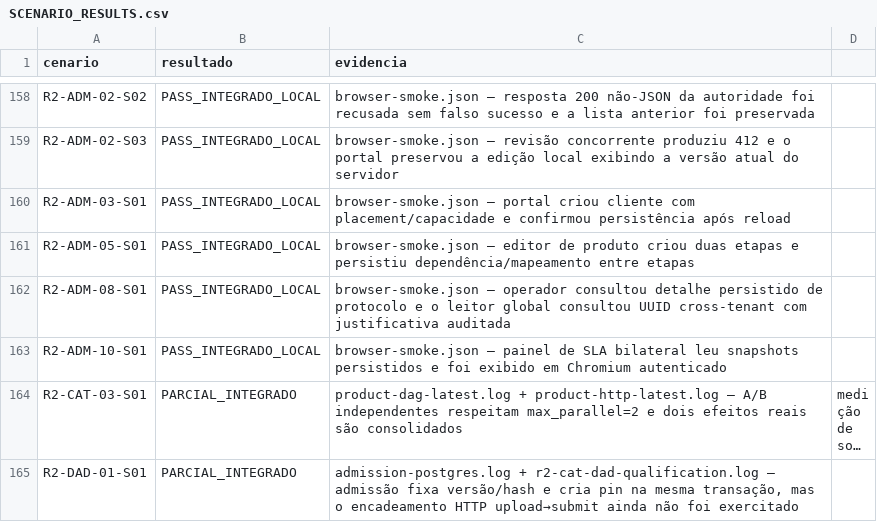
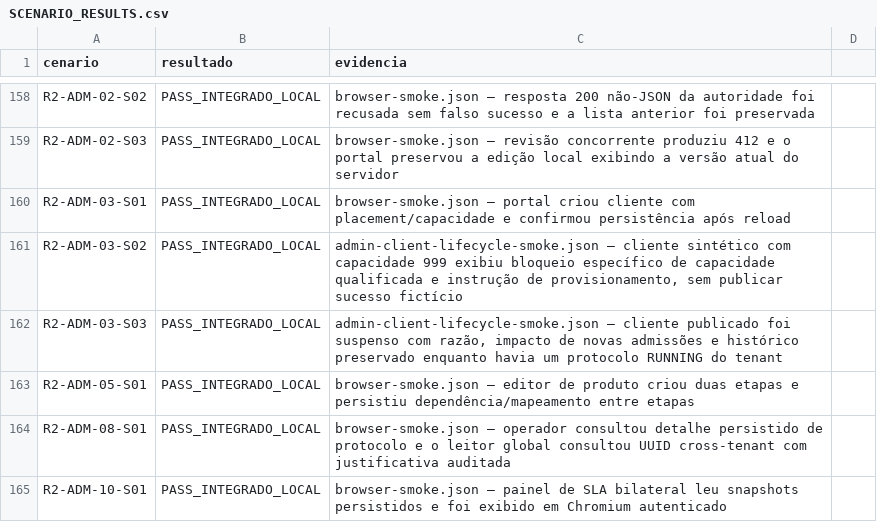
Before and after one commit to leandroclf/ai-hub, a CSV file: docs/reviews/2026-09-09-r4/implementation/SCENARIO_RESULTS.csv, drawn as a sheet; only a part is shown, gaps mark what is left out; the shorter side is filled out with more unchanged rows; long unchanged cells end in …; the diff names each change by its address in the sheet, - before the commit and + after, or states it on an @@ line.

Commit message:
test(portal): qualifica ciclo de cliente administrativo
Contexto: os cenários de pendência e suspensão do cliente ainda não tinham evidência browser independente, e o smoke principal acumulava a jornada a ponto de misturar expiração de sessão com a validação do produto.

Impacto: o ensaio curto comprova bloqueio de capacidade sem sucesso fictício e suspensão com razão, impacto em novas admissões e protocolo RUNNING preservado; a matriz passa a 169 cenários qualificados e o smoke principal permanece isolado e verde.

```diff
--- a/docs/reviews/2026-09-09-r4/implementation/SCENARIO_RESULTS.csv
+++ b/docs/reviews/2026-09-09-r4/implementation/SCENARIO_RESULTS.csv
+row 161: R2-ADM-03-S02 | PASS_INTEGRADO_LOCAL | admin-client-lifecycle-smoke.json — cliente sintético com capacidade 999 exibiu bloqueio específico de capacidade qualificada e instrução de provisionamento, sem publicar sucesso fictício
+row 162: R2-ADM-03-S03 | PASS_INTEGRADO_LOCAL | admin-client-lifecycle-smoke.json — cliente publicado foi suspenso com razão, impacto de novas admissões e histórico preservado enquanto havia um protocolo RUNNING do tenant
```
Also changed, not shown: docs/reviews/2026-09-09-r4/implementation/RESULT-MATRIX-732-CENARIOS.csv, 9 other files.
